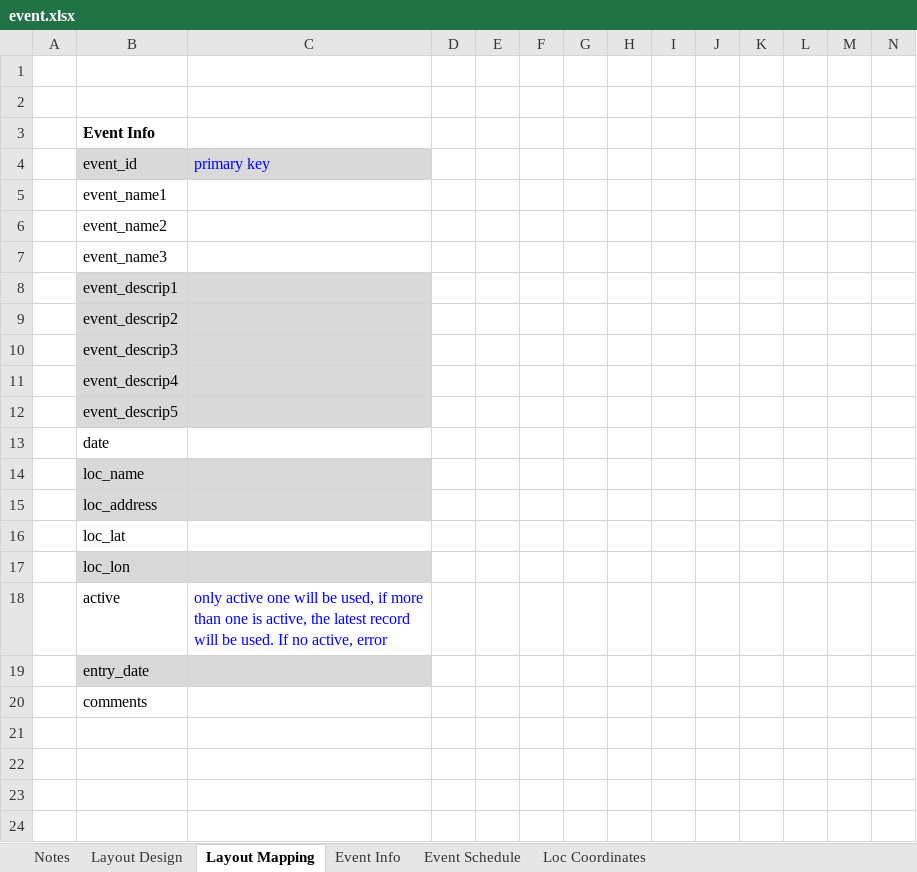
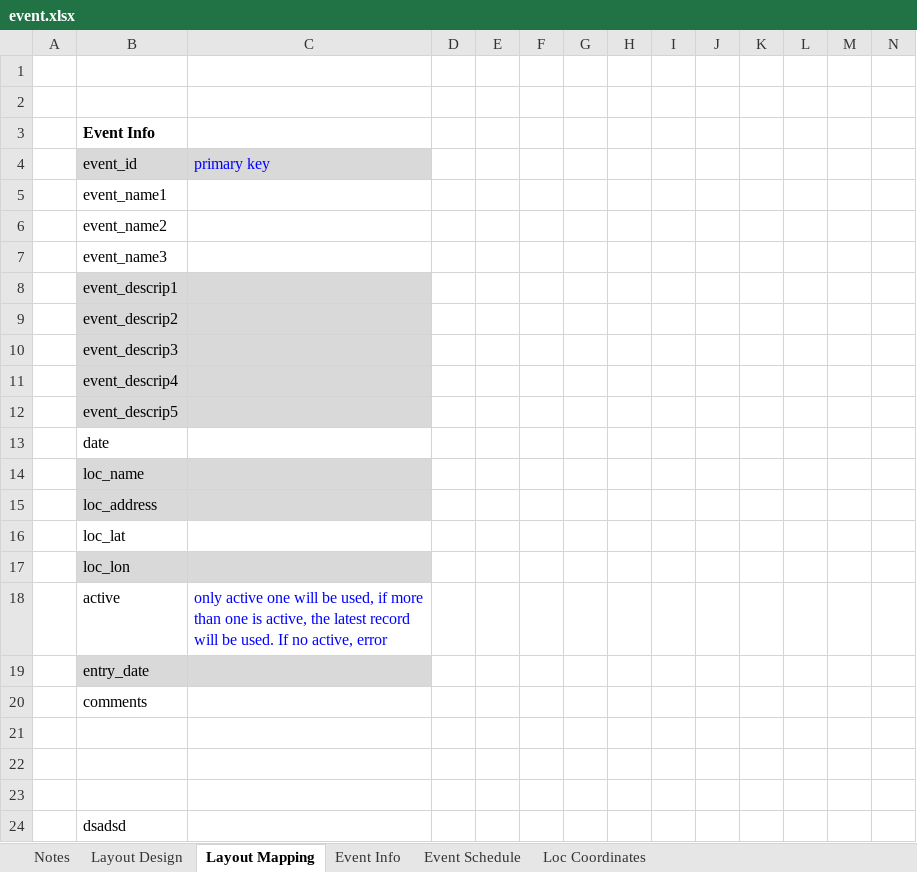
Before and after one commit to x2007tro/DSPEastHome, an Excel workbook: input/event.xlsx, sheet Layout Mapping, drawn as a sheet; only a part is shown; values as stored, in another font and other column widths than the file's, no borders; charts and pictures not drawn; rows hold the shown columns only; the diff names each change by its address in the sheet, - before the commit and + after, or states it on an @@ line.

Commit message:
test commit

```diff
--- a/input/event.xlsx (sheet Layout Mapping)
+++ b/input/event.xlsx (sheet Layout Mapping)
+row 21: (empty)
+row 22: (empty)
+row 23: (empty)
+row 24:  | dsadsd
```
